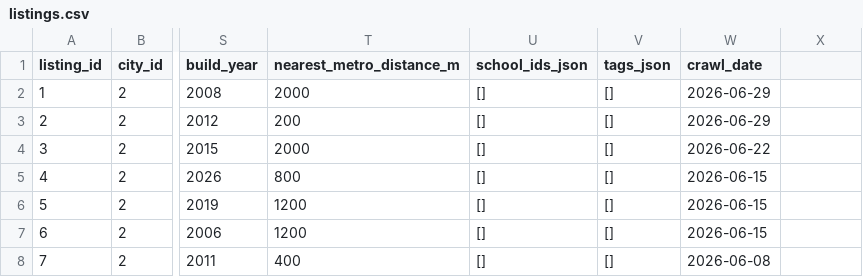
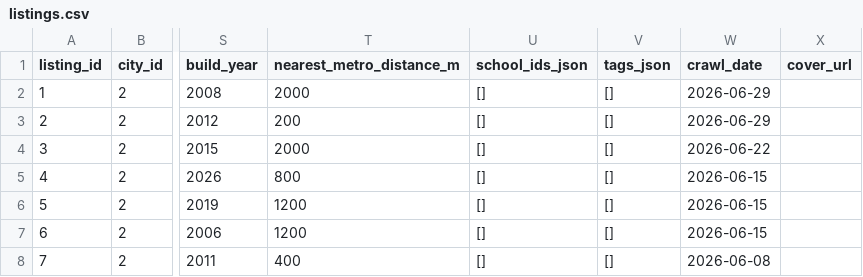
Before and after one commit to xuefeng0324/realty, a CSV file: realty_app/static/seed/listings.csv, drawn as a sheet; only a part is shown, gaps mark what is left out; the diff names each change by its address in the sheet, - before the commit and + after, or states it on an @@ line.

Commit message:
feat(app): v1.121.99–103 珠海登记/备案 + 贝壳路径与封面接线
接入珠海不动产登记季报与商品房价格备案（HTML 表，含分区扩样），
对照贝壳验收列表/详情/地图与户型筛选；挂牌 cover_url 贯通列表详情
（真图仍受链家 CAPTCHA 限制）。刷新库存/网签/LPR，网签抓取默认 merge。

```diff
--- a/realty_app/static/seed/listings.csv
+++ b/realty_app/static/seed/listings.csv
-X1: (empty)
+X1: cover_url
```
Also changed, not shown: realty_app/static/daily_wangqian.csv, realty_app/static/gz_new_house_inventory.csv, 52 other files.
